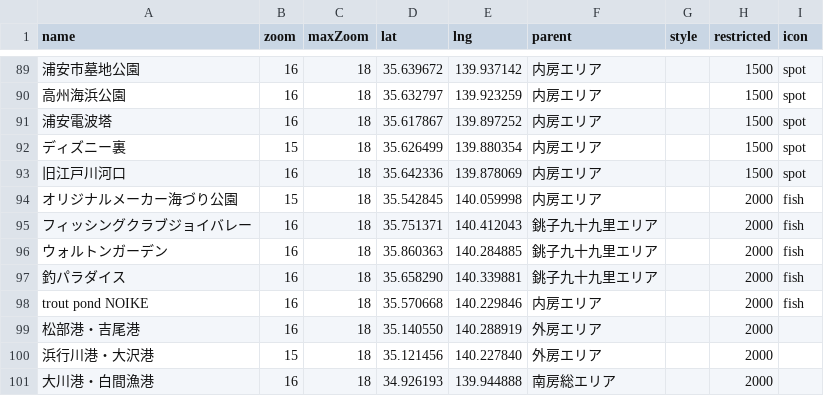
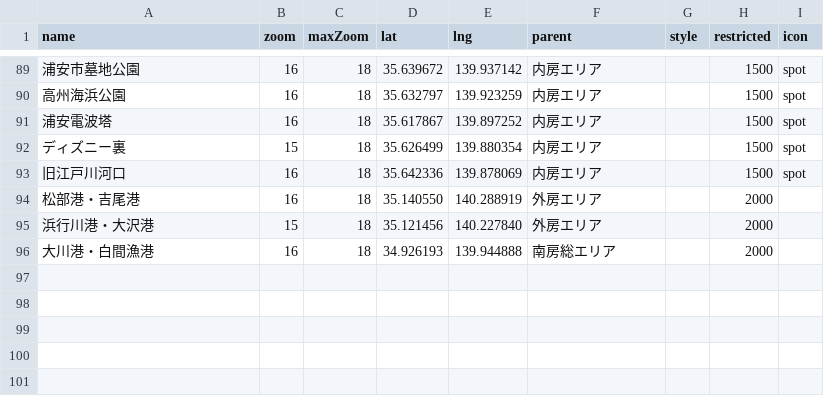
Before and after one commit to 4476barebare/MAP-, a CSV file: data/location.csv, drawn as a sheet; only a part is shown, gaps mark what is left out; the diff names each change by its address in the sheet, - before the commit and + after, or states it on an @@ line.

Commit message:
Add files via upload

```diff
--- a/data/location.csv
+++ b/data/location.csv
-row 94: オリジナルメーカー海づり公園 | 15 | 18 | 35.542845 | 140.059998 | 内房エリア |  | 2000 | fish
-row 95: フィッシングクラブジョイバレー | 16 | 18 | 35.751371 | 140.412043 | 銚子九十九里エリア |  | 2000 | fish
-row 96: ウォルトンガーデン | 16 | 18 | 35.860363 | 140.284885 | 銚子九十九里エリア |  | 2000 | fish
-row 97: 釣パラダイス | 16 | 18 | 35.658290 | 140.339881 | 銚子九十九里エリア |  | 2000 | fish
-row 98: trout pond NOIKE | 16 | 18 | 35.570668 | 140.229846 | 内房エリア |  | 2000 | fish
```
